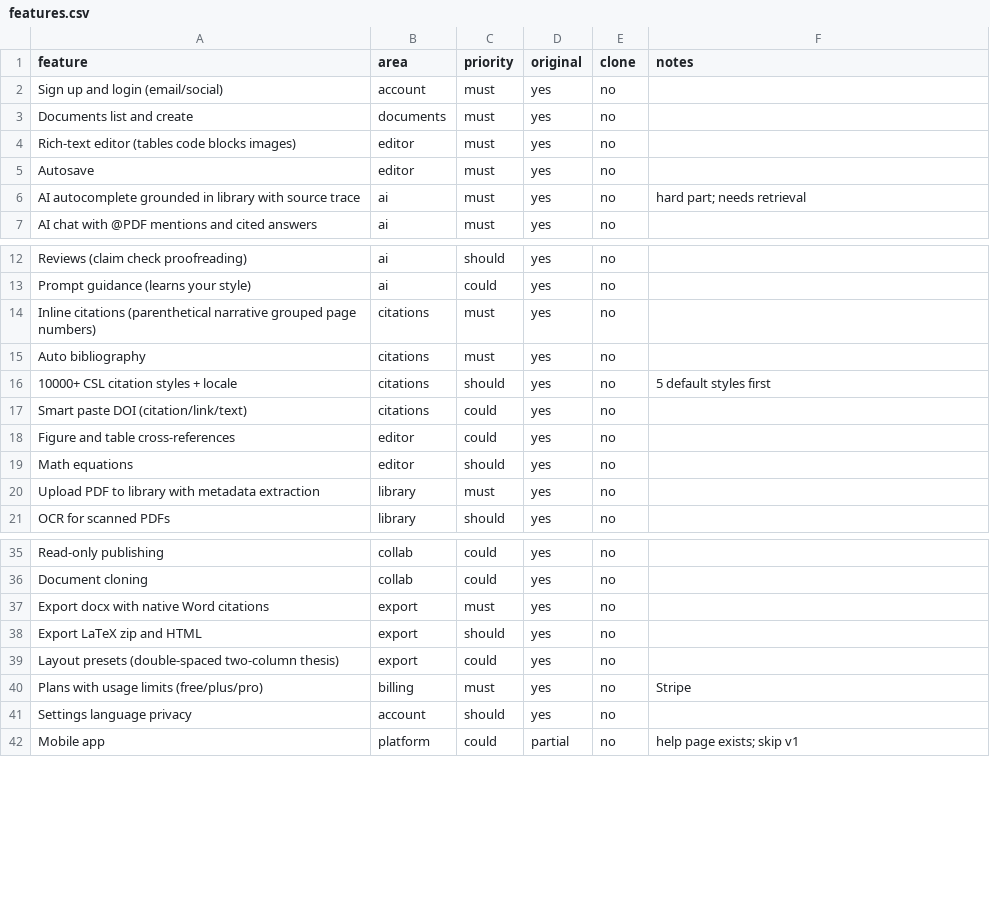
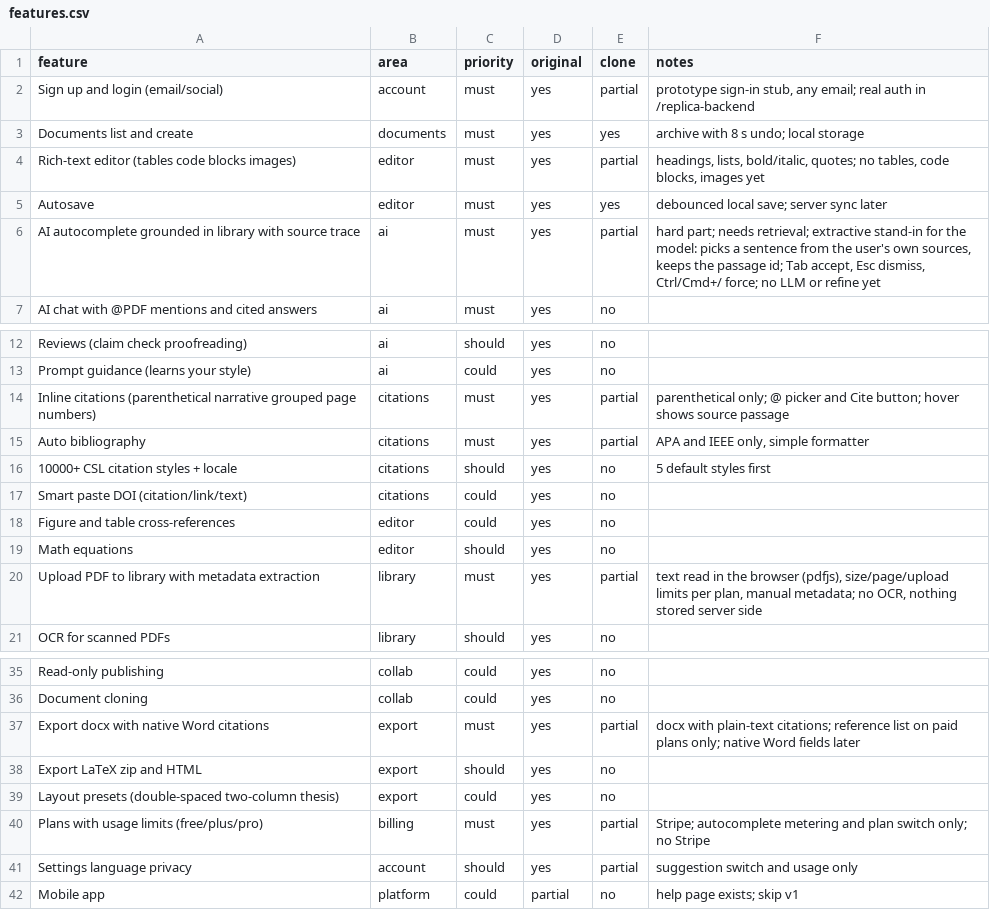
Before and after one commit to Mycer-model/mycer-model, a CSV file: replica/jenni/features.csv, drawn as a sheet; only a part is shown, gaps mark what is left out.

```diff
--- a/replica/jenni/features.csv
+++ b/replica/jenni/features.csv
@@ -1,7 +1,7 @@
 feature,area,priority,original,clone,notes
-Sign up and login (email/social),account,must,yes,no,
-Documents list and create,documents,must,yes,no,
-Rich-text editor (tables code blocks images),editor,must,yes,no,
-Autosave,editor,must,yes,no,
-AI autocomplete grounded in library with source trace,ai,must,yes,no,hard part; needs retrieval
+Sign up and login (email/social),account,must,yes,partial,"prototype sign-in stub, any email; real auth in /replica-backend"
+Documents list and create,documents,must,yes,yes,archive with 8 s undo; local storage
+Rich-text editor (tables code blocks images),editor,must,yes,partial,"headings, lists, bold/italic, quotes; no tables, code blocks, images yet"
+Autosave,editor,must,yes,yes,debounced local save; server sync later
+AI autocomplete grounded in library with source trace,ai,must,yes,partial,"hard part; needs retrieval; extractive stand-in for the model: picks a sentence from the user's own sources, keeps the passage id; Tab accept, Esc dismiss, Ctrl/Cmd+/ force; no LLM or refine yet"
 AI chat with @PDF mentions and cited answers,ai,must,yes,no,
@@ -13,4 +13,4 @@ Reviews (claim check proofreading),ai,should,yes,no,
 Prompt guidance (learns your style),ai,could,yes,no,
-Inline citations (parenthetical narrative grouped page numbers),citations,must,yes,no,
-Auto bibliography,citations,must,yes,no,
+Inline citations (parenthetical narrative grouped page numbers),citations,must,yes,partial,parenthetical only; @ picker and Cite button; hover shows source passage
+Auto bibliography,citations,must,yes,partial,"APA and IEEE only, simple formatter"
 10000+ CSL citation styles + locale,citations,should,yes,no,5 default styles first
@@ -19,3 +19,3 @@ Figure and table cross-references,editor,could,yes,no,
 Math equations,editor,should,yes,no,
-Upload PDF to library with metadata extraction,library,must,yes,no,
+Upload PDF to library with metadata extraction,library,must,yes,partial,"text read in the browser (pdfjs), size/page/upload limits per plan, manual metadata; no OCR, nothing stored server side"
 OCR for scanned PDFs,library,should,yes,no,
@@ -36,7 +36,7 @@ Read-only publishing,collab,could,yes,no,
 Document cloning,collab,could,yes,no,
-Export docx with native Word citations,export,must,yes,no,
+Export docx with native Word citations,export,must,yes,partial,docx with plain-text citations; reference list on paid plans only; native Word fields later
 Export LaTeX zip and HTML,export,should,yes,no,
 Layout presets (double-spaced two-column thesis),export,could,yes,no,
-Plans with usage limits (free/plus/pro),billing,must,yes,no,Stripe
-Settings language privacy,account,should,yes,no,
+Plans with usage limits (free/plus/pro),billing,must,yes,partial,Stripe; autocomplete metering and plan switch only; no Stripe
+Settings language privacy,account,should,yes,partial,suggestion switch and usage only
 Mobile app,platform,could,partial,no,help page exists; skip v1
```
Also changed, not shown: 41 other files.
